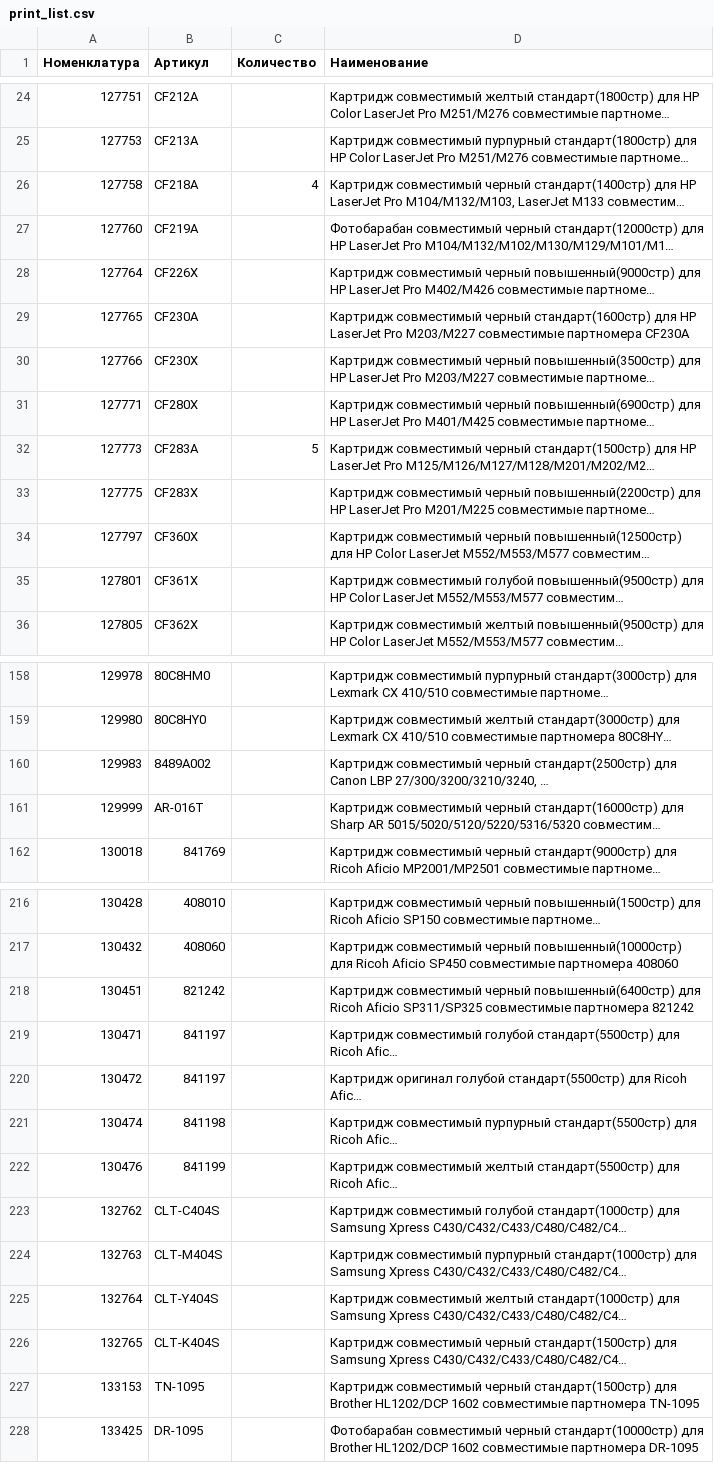
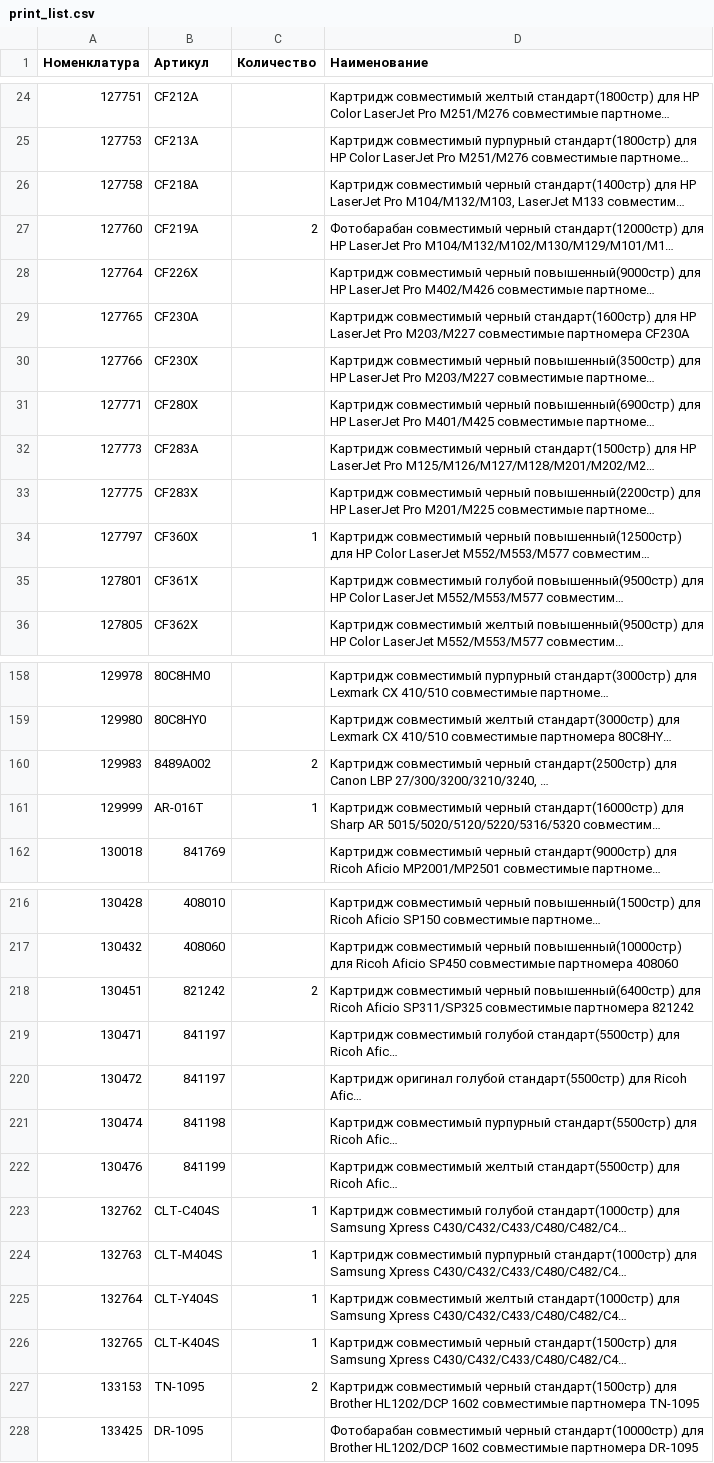
Before and after one commit to Alferon15/core, a CSV file: storage/utils/print_list.csv, drawn as a sheet; only a part is shown, gaps mark what is left out; long unchanged cells end in …; the diff covers the shown part only; the diff names each change by its address in the sheet, - before the commit and + after, or states it on an @@ line.

```diff
--- a/storage/utils/print_list.csv
+++ b/storage/utils/print_list.csv
-C26 (Количество): 4
+C26 (Количество): (empty)
-C27 (Количество): (empty)
+C27 (Количество): 2
-C32 (Количество): 5
+C32 (Количество): (empty)
-C34 (Количество): (empty)
+C34 (Количество): 1
-C160 (Количество): (empty)
+C160 (Количество): 2
-C161 (Количество): (empty)
+C161 (Количество): 1
-C218 (Количество): (empty)
+C218 (Количество): 2
-C223:C226 (Количество): (empty)
+C223:C226 (Количество): 1
-C227 (Количество): (empty)
+C227 (Количество): 2
```
Also changed, not shown: 51 edited cells elsewhere in this file, 7 other files.
